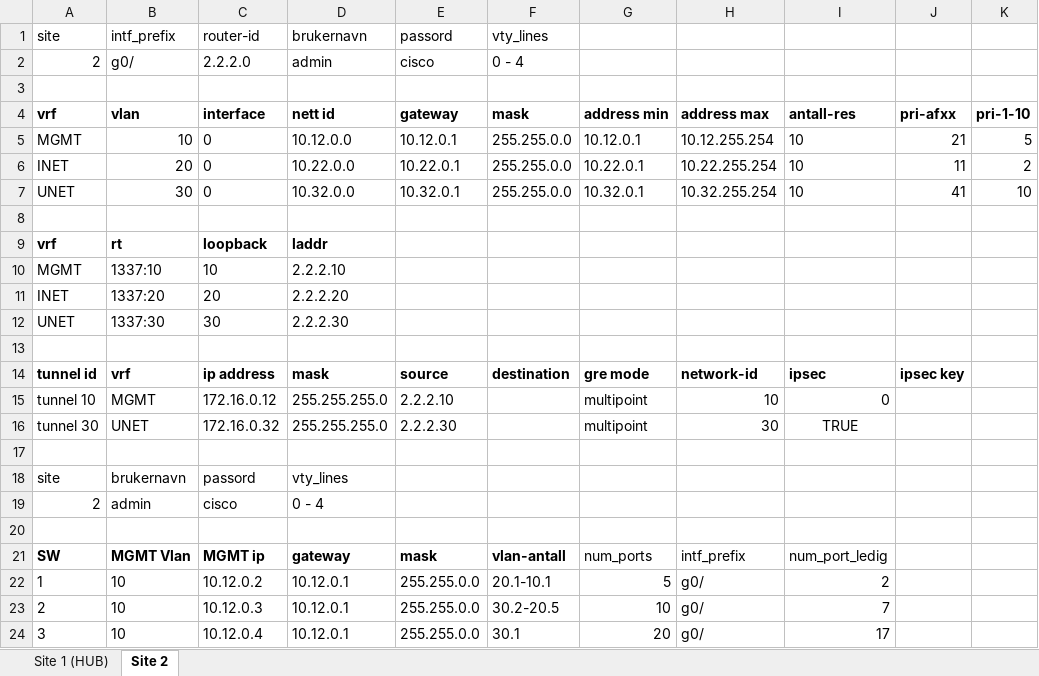
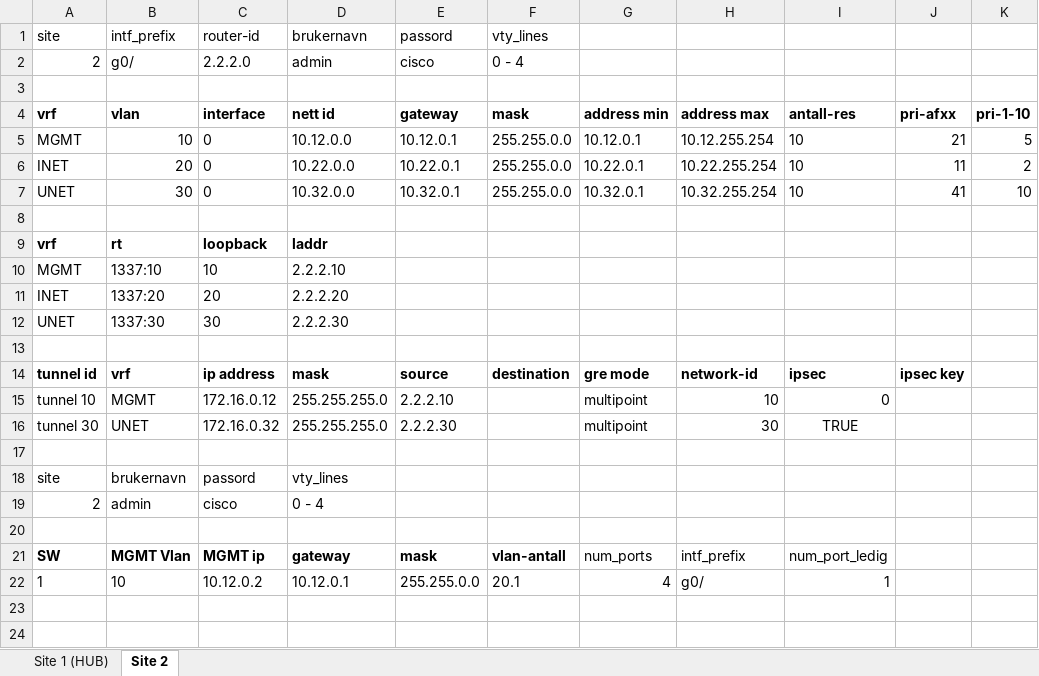
Before and after one commit to Yonatan1717/INI-scripts, an Excel workbook: demo.xlsx, sheet Site 2, drawn as a sheet; values as stored, in another font and other column widths than the file's, no borders; table styles not drawn; the diff names each change by its address in the sheet, - before the commit and + after, or states it on an @@ line.

```diff
--- a/demo.xlsx (sheet Site 2)
+++ b/demo.xlsx (sheet Site 2)
-F22: 20.1-10.1
+F22: 20.1
-G22: 5
+G22: 4
-I22: 2
+I22: 1
-row 23: 2 | 10 | 10.12.0.3 | 10.12.0.1 | 255.255.0.0 | 30.2-20.5 | 10 | g0/ | 7
-row 24: 3 | 10 | 10.12.0.4 | 10.12.0.1 | 255.255.0.0 | 30.1 | 20 | g0/ | 17
```
Also changed, not shown: sheet Site 1 (HUB).
